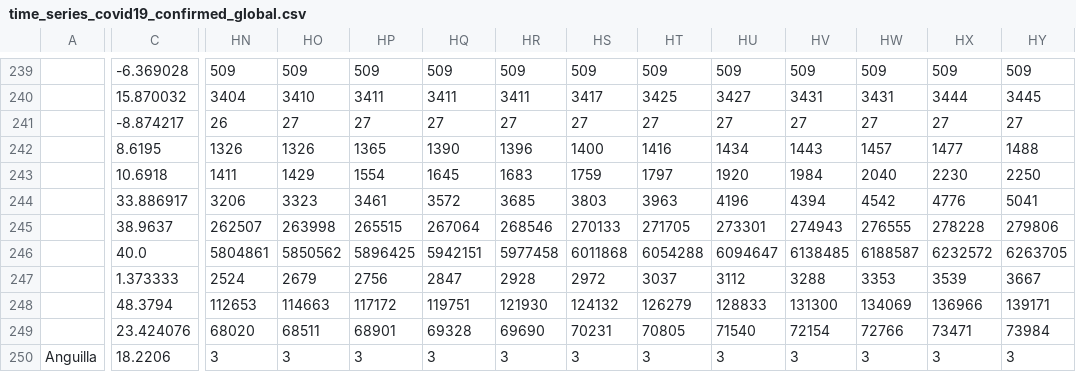
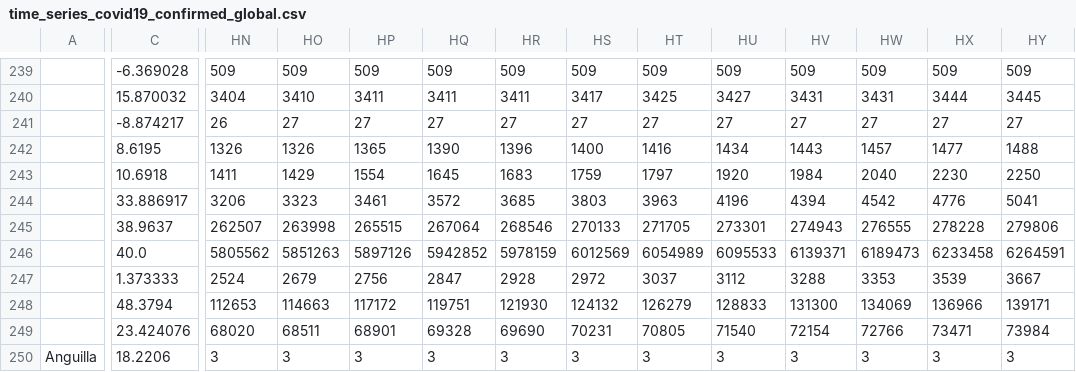
Before and after one commit to leo-you/COVID19_Tracker, a CSV file: Data/time_series_covid19_confirmed_global.csv, drawn as a sheet; only a part is shown, gaps mark what is left out; the diff covers the shown part only; the diff names each change by its address in the sheet, - before the commit and + after, or states it on an @@ line.

```diff
--- a/Data/time_series_covid19_confirmed_global.csv
+++ b/Data/time_series_covid19_confirmed_global.csv
-HN246: 5804861
+HN246: 5805562
-HO246: 5850562
+HO246: 5851263
-HP246: 5896425
+HP246: 5897126
-HQ246: 5942151
+HQ246: 5942852
-HR246: 5977458
+HR246: 5978159
-HS246: 6011868
+HS246: 6012569
-HT246: 6054288
+HT246: 6054989
-HU246: 6094647
+HU246: 6095533
-HV246: 6138485
+HV246: 6139371
-HW246: 6188587
+HW246: 6189473
-HX246: 6232572
+HX246: 6233458
-HY246: 6263705
+HY246: 6264591
```
Also changed, not shown: 64 edited cells elsewhere in this file, Data/states_current.csv, Data/states_info.csv, 5 other files.
